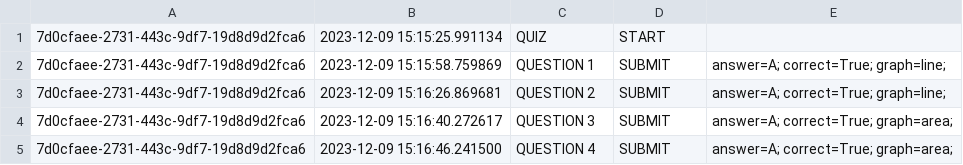
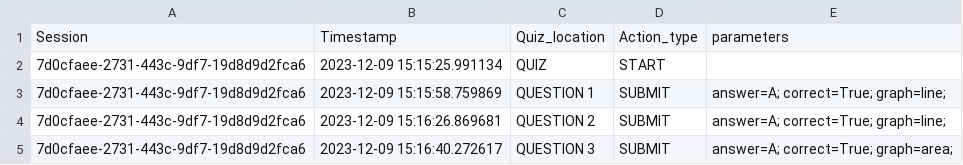
Before and after one commit to b-mcswiney/comp3736-coursework2, a CSV file: code/logfiles/all-experiments.csv, drawn as a sheet; only a part is shown; the shorter side is filled out with more unchanged rows.

```diff
--- a/code/logfiles/all-experiments.csv
+++ b/code/logfiles/all-experiments.csv
@@ -1 +1,2 @@
+Session, Timestamp, Quiz_location, Action_type, parameters
 7d0cfaee-2731-443c-9df7-19d8d9d2fca6, 2023-12-09 15:15:25.991134, QUIZ, START,
```
Also changed, not shown: 2 other files.
